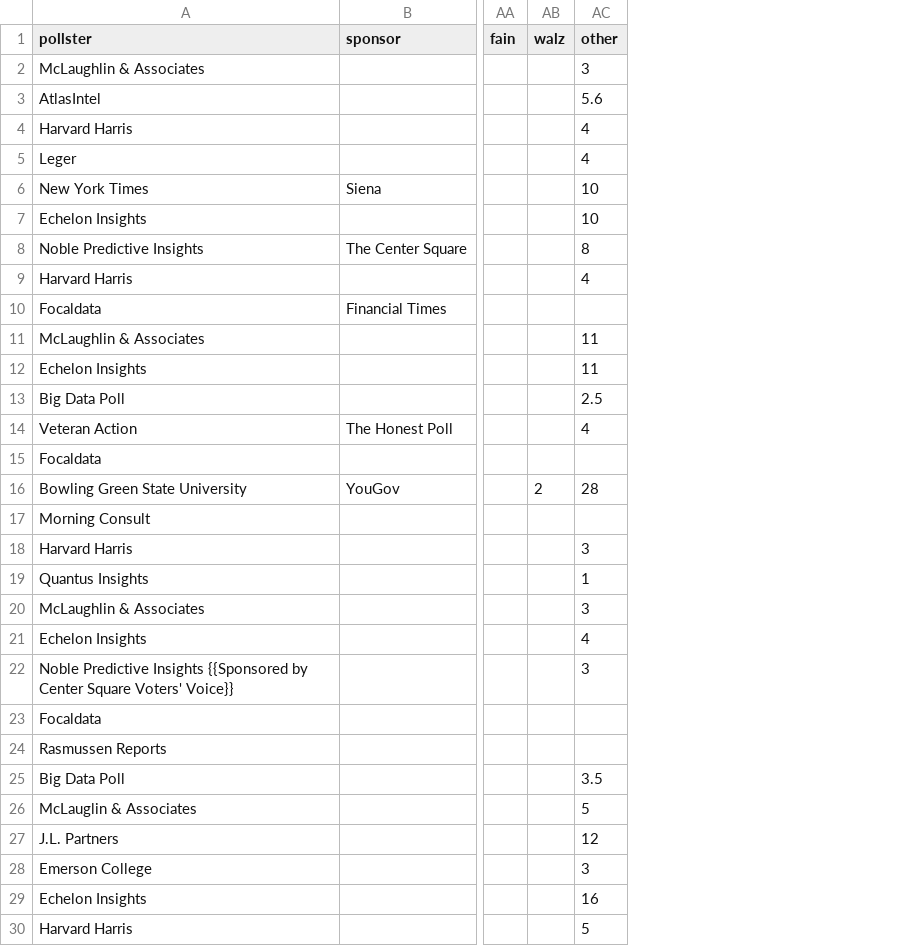
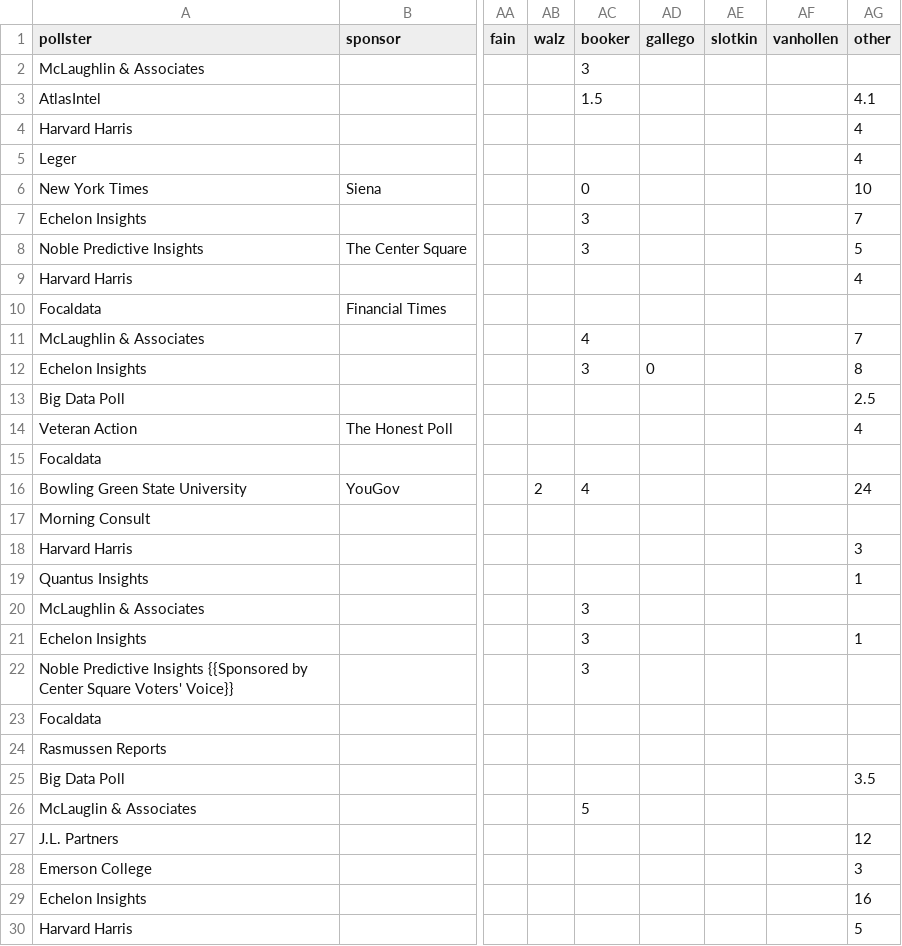
Before and after one commit to driscollglobe/2028-machine, a CSV file: polls.csv, drawn as a sheet; only a part is shown, gaps mark what is left out; addresses are those after the commit; the diff covers the shown part only; the diff names each change by its address in the sheet, - before the commit and + after, or states it on an @@ line.

```diff
--- a/polls.csv
+++ b/polls.csv
+column AC (booker), rows 2-26: 3 | 1.5 |  |  | 0 | 3 | 3 |  |  | 4 | 3 |  |  |  | 4 |  |  |  | 3 | 3 | 3 |  |  |  | 5
+column AD (gallego), row 12: 0
+column AE (slotkin), empty
+column AF (vanhollen), empty
-AG2 (other): 3
+AG2 (other): (empty)
-AG3 (other): 5.6
+AG3 (other): 4.1
-AG7 (other): 10
+AG7 (other): 7
-AG8 (other): 8
+AG8 (other): 5
-AG11 (other): 11
+AG11 (other): 7
-AG12 (other): 11
+AG12 (other): 8
-AG16 (other): 28
+AG16 (other): 24
-AG20 (other): 3
+AG20 (other): (empty)
-AG21 (other): 4
+AG21 (other): 1
-AG22 (other): 3
+AG22 (other): (empty)
-AG26 (other): 5
+AG26 (other): (empty)
```
Also changed, not shown: 75 edited cells elsewhere in this file, attention.csv, history.csv, 30 other files.
